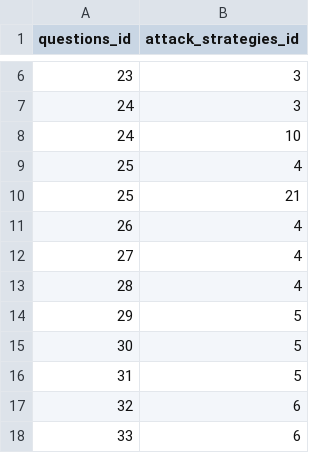
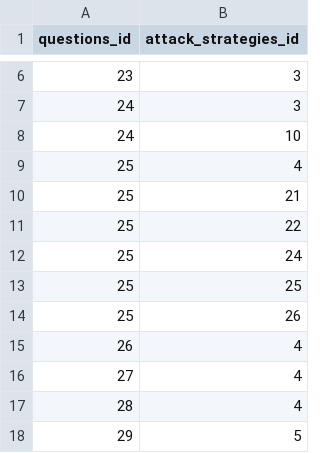
Before and after one commit to rating-eu/rating_v1, a CSV file: src/main/resources/config/liquibase/questions_attack_strategies_join.csv, drawn as a sheet; only a part is shown, gaps mark what is left out; the shorter side is filled out with more unchanged rows.

```diff
--- a/src/main/resources/config/liquibase/questions_attack_strategies_join.csv
+++ b/src/main/resources/config/liquibase/questions_attack_strategies_join.csv
@@ -10,2 +10,6 @@ questions_id;attack_strategies_id
 25;21
+25;22
+25;24
+25;25
+25;26
 26;4
```
Also changed, not shown: src/main/resources/config/liquibase/questions_attack_strategies.csv.
